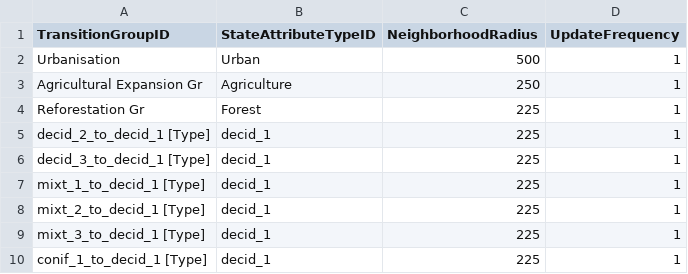
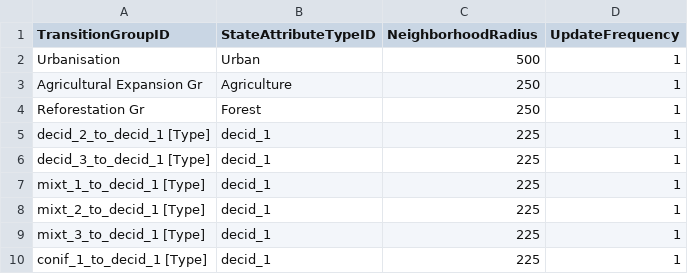
Before and after one commit to VLucet/landchange-connectivity-monteregie, a CSV file: config/stsim/TransitionAdjacencySetting.csv, drawn as a sheet; only a part is shown.

```diff
--- a/config/stsim/TransitionAdjacencySetting.csv
+++ b/config/stsim/TransitionAdjacencySetting.csv
@@ -3,3 +3,3 @@ Urbanisation,Urban,500,1
 Agricultural Expansion Gr,Agriculture,250,1
-Reforestation Gr,Forest,225,1
+Reforestation Gr,Forest,250,1
 decid_2_to_decid_1 [Type],decid_1,225,1
```
Also changed, not shown: config/stsim/TransitionAdjacencyMultiplier.csv, config/stsim/TransitionSizeDistribution.csv, 4 other files.
